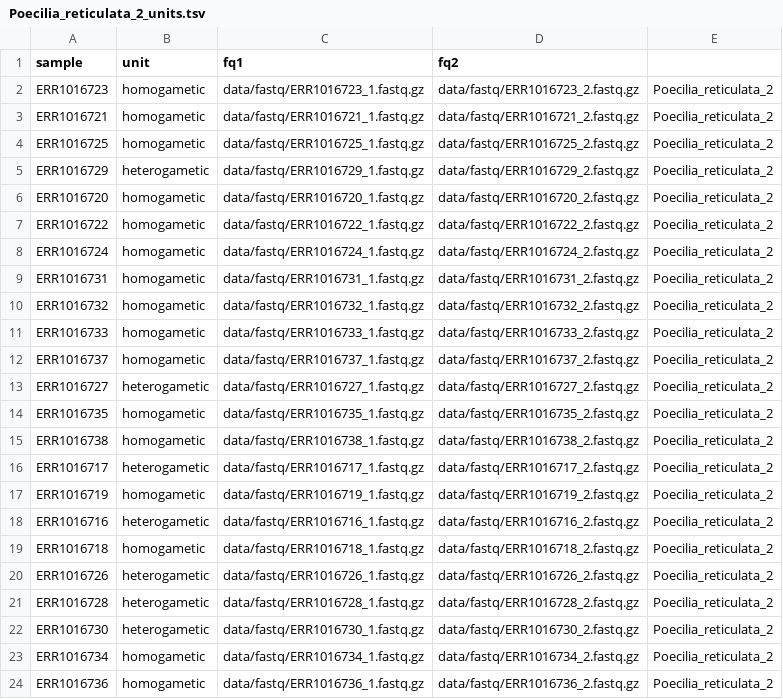
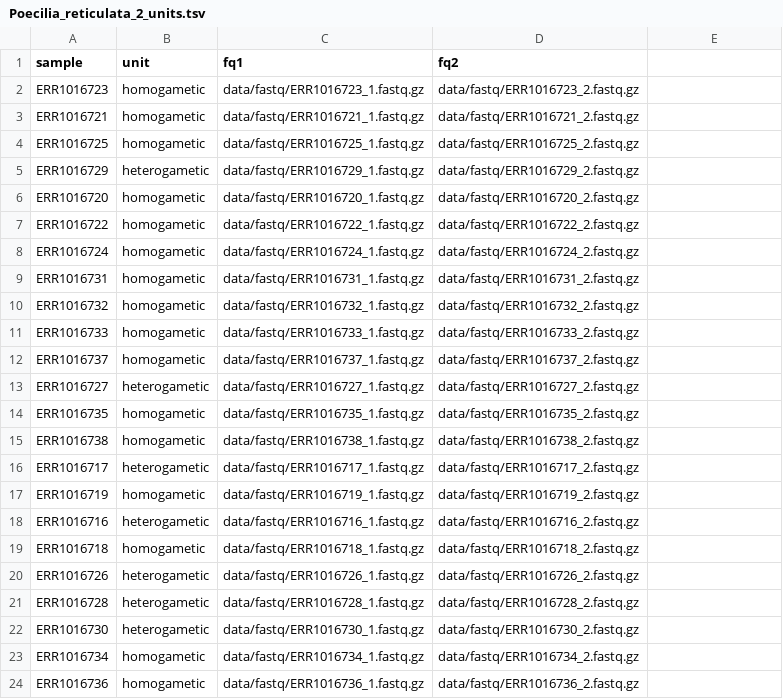
Before and after one commit to hsigeman/findZX, a TSV file: config/Manuscript_data/Poecilia_reticulata_2_units.tsv, drawn as a sheet.

```diff
--- a/config/Manuscript_data/Poecilia_reticulata_2_units.tsv
+++ b/config/Manuscript_data/Poecilia_reticulata_2_units.tsv
@@ -1,24 +1,24 @@
 sample	unit	fq1	fq2
-ERR1016723	homogametic	data/fastq/ERR1016723_1.fastq.gz	data/fastq/ERR1016723_2.fastq.gz	Poecilia_reticulata_2
-ERR1016721	homogametic	data/fastq/ERR1016721_1.fastq.gz	data/fastq/ERR1016721_2.fastq.gz	Poecilia_reticulata_2
-ERR1016725	homogametic	data/fastq/ERR1016725_1.fastq.gz	data/fastq/ERR1016725_2.fastq.gz	Poecilia_reticulata_2
-ERR1016729	heterogametic	data/fastq/ERR1016729_1.fastq.gz	data/fastq/ERR1016729_2.fastq.gz	Poecilia_reticulata_2
-ERR1016720	homogametic	data/fastq/ERR1016720_1.fastq.gz	data/fastq/ERR1016720_2.fastq.gz	Poecilia_reticulata_2
-ERR1016722	homogametic	data/fastq/ERR1016722_1.fastq.gz	data/fastq/ERR1016722_2.fastq.gz	Poecilia_reticulata_2
-ERR1016724	homogametic	data/fastq/ERR1016724_1.fastq.gz	data/fastq/ERR1016724_2.fastq.gz	Poecilia_reticulata_2
-ERR1016731	homogametic	data/fastq/ERR1016731_1.fastq.gz	data/fastq/ERR1016731_2.fastq.gz	Poecilia_reticulata_2
-ERR1016732	homogametic	data/fastq/ERR1016732_1.fastq.gz	data/fastq/ERR1016732_2.fastq.gz	Poecilia_reticulata_2
-ERR1016733	homogametic	data/fastq/ERR1016733_1.fastq.gz	data/fastq/ERR1016733_2.fastq.gz	Poecilia_reticulata_2
-ERR1016737	homogametic	data/fastq/ERR1016737_1.fastq.gz	data/fastq/ERR1016737_2.fastq.gz	Poecilia_reticulata_2
-ERR1016727	heterogametic	data/fastq/ERR1016727_1.fastq.gz	data/fastq/ERR1016727_2.fastq.gz	Poecilia_reticulata_2
-ERR1016735	homogametic	data/fastq/ERR1016735_1.fastq.gz	data/fastq/ERR1016735_2.fastq.gz	Poecilia_reticulata_2
-ERR1016738	homogametic	data/fastq/ERR1016738_1.fastq.gz	data/fastq/ERR1016738_2.fastq.gz	Poecilia_reticulata_2
-ERR1016717	heterogametic	data/fastq/ERR1016717_1.fastq.gz	data/fastq/ERR1016717_2.fastq.gz	Poecilia_reticulata_2
-ERR1016719	homogametic	data/fastq/ERR1016719_1.fastq.gz	data/fastq/ERR1016719_2.fastq.gz	Poecilia_reticulata_2
-ERR1016716	heterogametic	data/fastq/ERR1016716_1.fastq.gz	data/fastq/ERR1016716_2.fastq.gz	Poecilia_reticulata_2
-ERR1016718	homogametic	data/fastq/ERR1016718_1.fastq.gz	data/fastq/ERR1016718_2.fastq.gz	Poecilia_reticulata_2
-ERR1016726	heterogametic	data/fastq/ERR1016726_1.fastq.gz	data/fastq/ERR1016726_2.fastq.gz	Poecilia_reticulata_2
-ERR1016728	heterogametic	data/fastq/ERR1016728_1.fastq.gz	data/fastq/ERR1016728_2.fastq.gz	Poecilia_reticulata_2
-ERR1016730	heterogametic	data/fastq/ERR1016730_1.fastq.gz	data/fastq/ERR1016730_2.fastq.gz	Poecilia_reticulata_2
-ERR1016734	homogametic	data/fastq/ERR1016734_1.fastq.gz	data/fastq/ERR1016734_2.fastq.gz	Poecilia_reticulata_2
-ERR1016736	homogametic	data/fastq/ERR1016736_1.fastq.gz	data/fastq/ERR1016736_2.fastq.gz	Poecilia_reticulata_2
+ERR1016723	homogametic	data/fastq/ERR1016723_1.fastq.gz	data/fastq/ERR1016723_2.fastq.gz
+ERR1016721	homogametic	data/fastq/ERR1016721_1.fastq.gz	data/fastq/ERR1016721_2.fastq.gz
+ERR1016725	homogametic	data/fastq/ERR1016725_1.fastq.gz	data/fastq/ERR1016725_2.fastq.gz
+ERR1016729	heterogametic	data/fastq/ERR1016729_1.fastq.gz	data/fastq/ERR1016729_2.fastq.gz
+ERR1016720	homogametic	data/fastq/ERR1016720_1.fastq.gz	data/fastq/ERR1016720_2.fastq.gz
+ERR1016722	homogametic	data/fastq/ERR1016722_1.fastq.gz	data/fastq/ERR1016722_2.fastq.gz
+ERR1016724	homogametic	data/fastq/ERR1016724_1.fastq.gz	data/fastq/ERR1016724_2.fastq.gz
+ERR1016731	homogametic	data/fastq/ERR1016731_1.fastq.gz	data/fastq/ERR1016731_2.fastq.gz
+ERR1016732	homogametic	data/fastq/ERR1016732_1.fastq.gz	data/fastq/ERR1016732_2.fastq.gz
+ERR1016733	homogametic	data/fastq/ERR1016733_1.fastq.gz	data/fastq/ERR1016733_2.fastq.gz
+ERR1016737	homogametic	data/fastq/ERR1016737_1.fastq.gz	data/fastq/ERR1016737_2.fastq.gz
+ERR1016727	heterogametic	data/fastq/ERR1016727_1.fastq.gz	data/fastq/ERR1016727_2.fastq.gz
+ERR1016735	homogametic	data/fastq/ERR1016735_1.fastq.gz	data/fastq/ERR1016735_2.fastq.gz
+ERR1016738	homogametic	data/fastq/ERR1016738_1.fastq.gz	data/fastq/ERR1016738_2.fastq.gz
+ERR1016717	heterogametic	data/fastq/ERR1016717_1.fastq.gz	data/fastq/ERR1016717_2.fastq.gz
+ERR1016719	homogametic	data/fastq/ERR1016719_1.fastq.gz	data/fastq/ERR1016719_2.fastq.gz
+ERR1016716	heterogametic	data/fastq/ERR1016716_1.fastq.gz	data/fastq/ERR1016716_2.fastq.gz
+ERR1016718	homogametic	data/fastq/ERR1016718_1.fastq.gz	data/fastq/ERR1016718_2.fastq.gz
+ERR1016726	heterogametic	data/fastq/ERR1016726_1.fastq.gz	data/fastq/ERR1016726_2.fastq.gz
+ERR1016728	heterogametic	data/fastq/ERR1016728_1.fastq.gz	data/fastq/ERR1016728_2.fastq.gz
+ERR1016730	heterogametic	data/fastq/ERR1016730_1.fastq.gz	data/fastq/ERR1016730_2.fastq.gz
+ERR1016734	homogametic	data/fastq/ERR1016734_1.fastq.gz	data/fastq/ERR1016734_2.fastq.gz
+ERR1016736	homogametic	data/fastq/ERR1016736_1.fastq.gz	data/fastq/ERR1016736_2.fastq.gz
```
Also changed, not shown: config/Manuscript_data/Alouatta_palliata_units.tsv, config/Manuscript_data/Calidris_pugnax_units.tsv, 7 other files.
